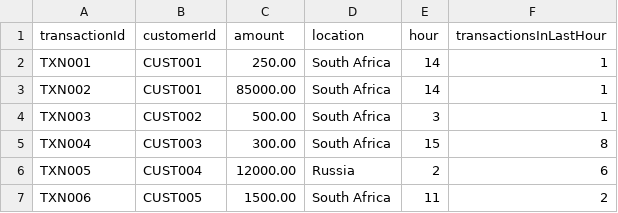
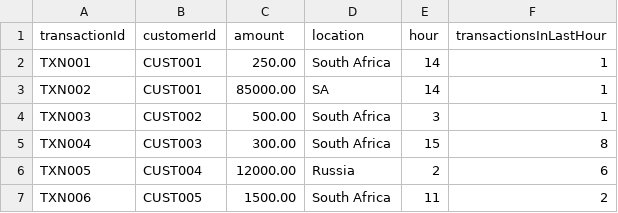
Before and after one commit to NolwaziMrobongwane/Fraud-Rule-Engine-Service, a CSV file: src/main/resources/transactions.csv, drawn as a sheet.

```diff
--- a/src/main/resources/transactions.csv
+++ b/src/main/resources/transactions.csv
@@ -2,3 +2,3 @@ transactionId,customerId,amount,location,hour,transactionsInLastHour
 TXN001,CUST001,250.00,South Africa,14,1
-TXN002,CUST001,85000.00,South Africa,14,1
+TXN002,CUST001,85000.00,SA,14,1
 TXN003,CUST002,500.00,South Africa,3,1
```
Also changed, not shown: 1 other file.
